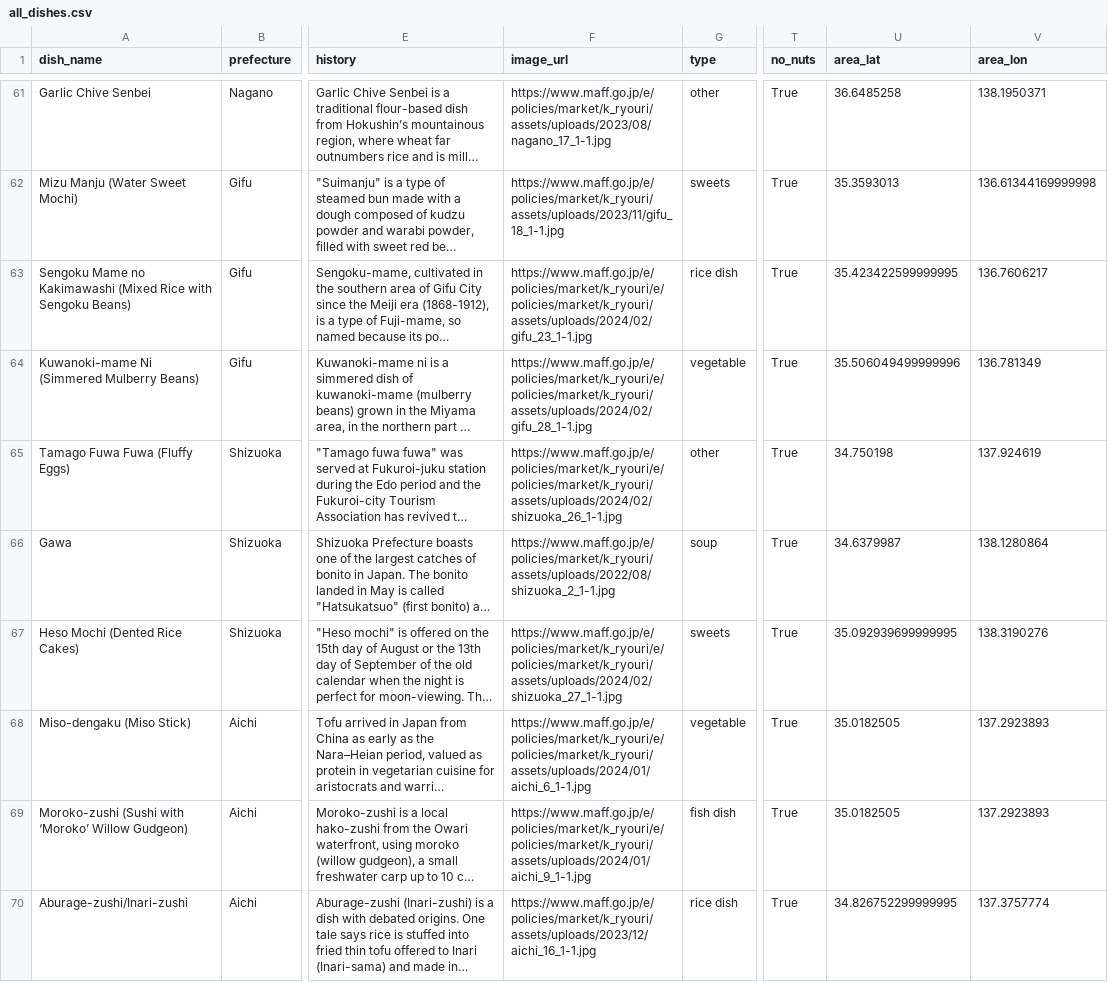
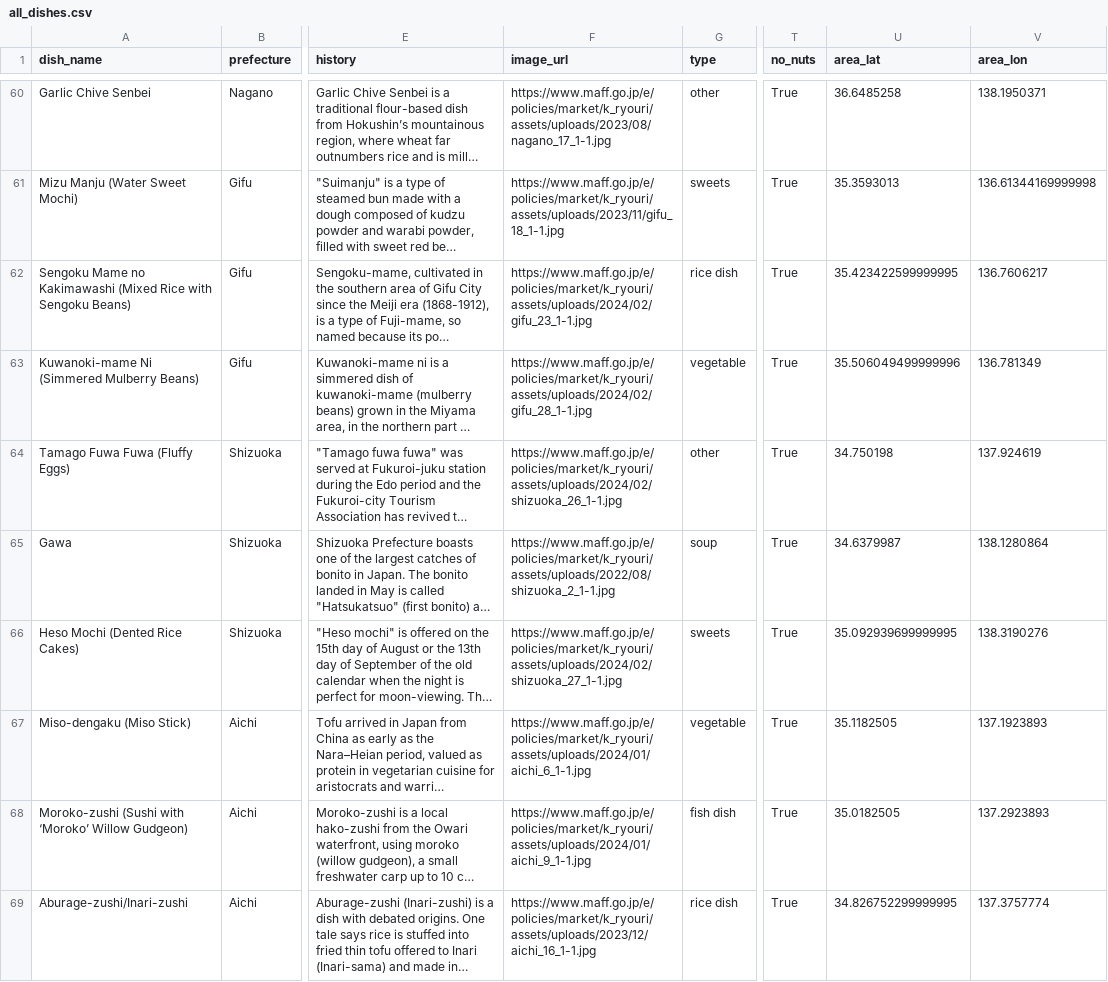
Before and after one commit to cecik4/japanese-regional-cuisine-dashboard, a CSV file: all_dishes.csv, drawn as a sheet; only a part is shown, gaps mark what is left out; long unchanged cells end in …; addresses are those after the commit; the diff covers the shown part only; the diff names each change by its address in the sheet, - before the commit and + after, or states it on an @@ line.

```diff
--- a/all_dishes.csv
+++ b/all_dishes.csv
-F62 (image_url): https://www.maff.go.jp/e/policies/market/k_ryouri/e/policies/market/k_ryouri/assets/uploads/2024/02/gifu_23_1-1.jpg
+F62 (image_url): https://www.maff.go.jp/e/policies/market/k_ryouri/assets/uploads/2024/02/gifu_23_1-1.jpg
-F63 (image_url): https://www.maff.go.jp/e/policies/market/k_ryouri/e/policies/market/k_ryouri/assets/uploads/2024/02/gifu_28_1-1.jpg
+F63 (image_url): https://www.maff.go.jp/e/policies/market/k_ryouri/assets/uploads/2024/02/gifu_28_1-1.jpg
-F64 (image_url): https://www.maff.go.jp/e/policies/market/k_ryouri/e/policies/market/k_ryouri/assets/uploads/2024/02/shizuoka_26_1-1.jpg
+F64 (image_url): https://www.maff.go.jp/e/policies/market/k_ryouri/assets/uploads/2024/02/shizuoka_26_1-1.jpg
-F66 (image_url): https://www.maff.go.jp/e/policies/market/k_ryouri/e/policies/market/k_ryouri/assets/uploads/2024/02/shizuoka_27_1-1.jpg
+F66 (image_url): https://www.maff.go.jp/e/policies/market/k_ryouri/assets/uploads/2024/02/shizuoka_27_1-1.jpg
-F67 (image_url): https://www.maff.go.jp/e/policies/market/k_ryouri/e/policies/market/k_ryouri/assets/uploads/2024/01/aichi_6_1-1.jpg
+F67 (image_url): https://www.maff.go.jp/e/policies/market/k_ryouri/assets/uploads/2024/01/aichi_6_1-1.jpg
-U67 (area_lat): 35.0182505
+U67 (area_lat): 35.1182505
-V67 (area_lon): 137.2923893
+V67 (area_lon): 137.1923893
-F68 (image_url): https://www.maff.go.jp/e/policies/market/k_ryouri/e/policies/market/k_ryouri/assets/uploads/2024/01/aichi_9_1-1.jpg
+F68 (image_url): https://www.maff.go.jp/e/policies/market/k_ryouri/assets/uploads/2024/01/aichi_9_1-1.jpg
```
Also changed, not shown: 1 removed row and 93 edited cells elsewhere in this file.
